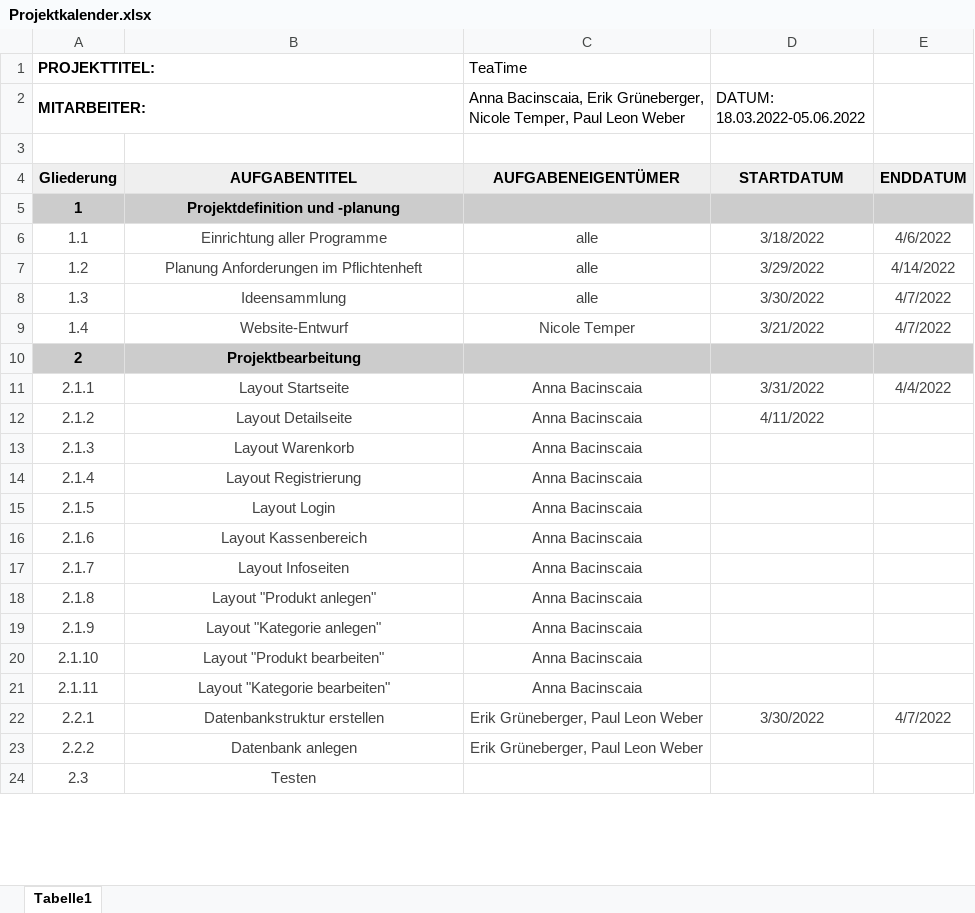
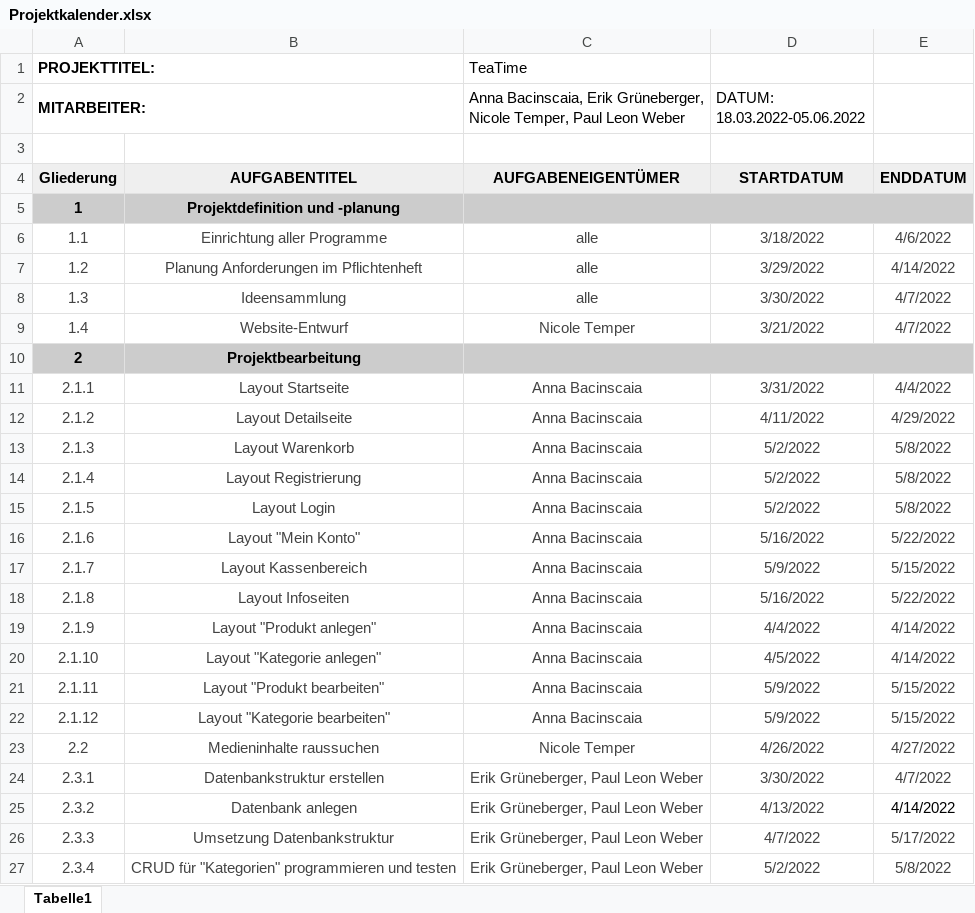
Before and after one commit to Katakiko/TeeShop_soft, an Excel workbook: Dokumentation/Projektkalender.xlsx, sheet Tabelle1, drawn as a sheet; only a part is shown; values as stored, in another font and other column widths than the file's, no borders; removed rows and columns are numbered as before the commit, all else as after; the diff covers the shown part only; the diff names each change by its address in the sheet, - before the commit and + after, or states it on an @@ line.

```diff
--- a/Dokumentation/Projektkalender.xlsx (sheet Tabelle1)
+++ b/Dokumentation/Projektkalender.xlsx (sheet Tabelle1)
+C5:E5 merged
-D5:E5 fill: #CCCCCC
+D5:E5 fill: none
+C10:E10 merged
-D10:E10 fill: #CCCCCC
+D10:E10 fill: none
-E12: (empty)
+E12: 4/29/2022
-D13:D15 (DATUM: 18.03.2022-05.06.2022): (empty)
+D13:D15 (DATUM: 18.03.2022-05.06.2022): 5/2/2022
-E13:E15: (empty)
+E13:E15: 5/8/2022
-B16: Layout Kassenbereich
+B16: Layout "Mein Konto"
-D16 (DATUM: 18.03.2022-05.06.2022): (empty)
+D16 (DATUM: 18.03.2022-05.06.2022): 5/16/2022
-E16: (empty)
+E16: 5/22/2022
-B17: Layout Infoseiten
+B17: Layout Kassenbereich
-D17 (DATUM: 18.03.2022-05.06.2022): (empty)
+D17 (DATUM: 18.03.2022-05.06.2022): 5/9/2022
-E17: (empty)
+E17: 5/15/2022
-B18: Layout "Produkt anlegen"
+B18: Layout Infoseiten
-D18 (DATUM: 18.03.2022-05.06.2022): (empty)
+D18 (DATUM: 18.03.2022-05.06.2022): 5/16/2022
-E18: (empty)
+E18: 5/22/2022
-B19: Layout "Kategorie anlegen"
+B19: Layout "Produkt anlegen"
-D19 (DATUM: 18.03.2022-05.06.2022): (empty)
+D19 (DATUM: 18.03.2022-05.06.2022): 4/4/2022
-E19:E20: (empty)
+E19:E20: 4/14/2022
-B20: Layout "Produkt bearbeiten"
+B20: Layout "Kategorie anlegen"
-D20 (DATUM: 18.03.2022-05.06.2022): (empty)
+D20 (DATUM: 18.03.2022-05.06.2022): 4/5/2022
-B21: Layout "Kategorie bearbeiten"
+B21: Layout "Produkt bearbeiten"
-D21 (DATUM: 18.03.2022-05.06.2022): (empty)
+D21 (DATUM: 18.03.2022-05.06.2022): 5/9/2022
-E21: (empty)
+E21: 5/15/2022
+row 22: 2.1.12 | Layout "Kategorie bearbeiten" | Anna Bacinscaia | 5/9/2022 | 5/15/2022
+row 23: 2.2 | Medieninhalte raussuchen | Nicole Temper | 4/26/2022 | 4/27/2022
-A24 (MITARBEITER:): 2.2.1
+A24 (MITARBEITER:): 2.3.1
-row 23: 2.2.2 | Datenbank anlegen | Erik Grüneberger, Paul Leon Weber
-row 24: 2.3 | Testen
+row 25: 2.3.2 | Datenbank anlegen | Erik Grüneberger, Paul Leon Weber | 4/13/2022 | 4/14/2022
+row 26: 2.3.3 | Umsetzung Datenbankstruktur | Erik Grüneberger, Paul Leon Weber | 4/7/2022 | 5/17/2022
+row 27: 2.3.4 | CRUD für "Kategorien" programmieren und testen | Erik Grüneberger, Paul Leon Weber | 5/2/2022 | 5/8/2022
```
Also changed, not shown: 1 added row, 3 removed rows, 15 edited cells, cell formats and merged cells elsewhere in this sheet, 3 other files.
